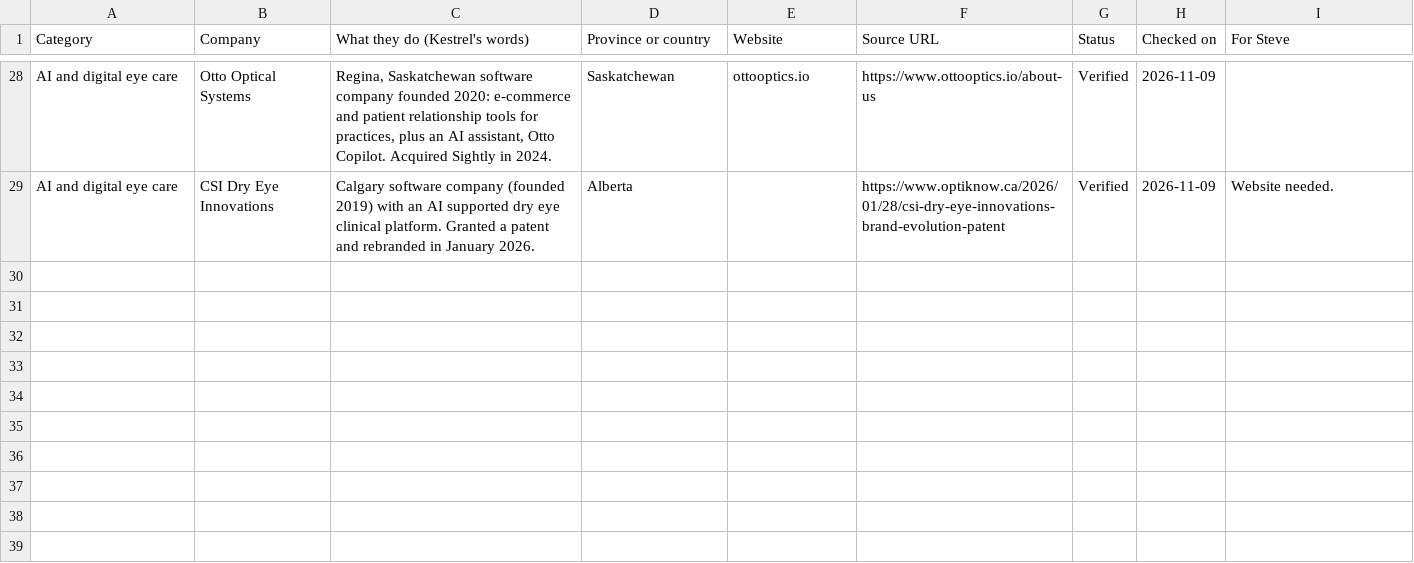
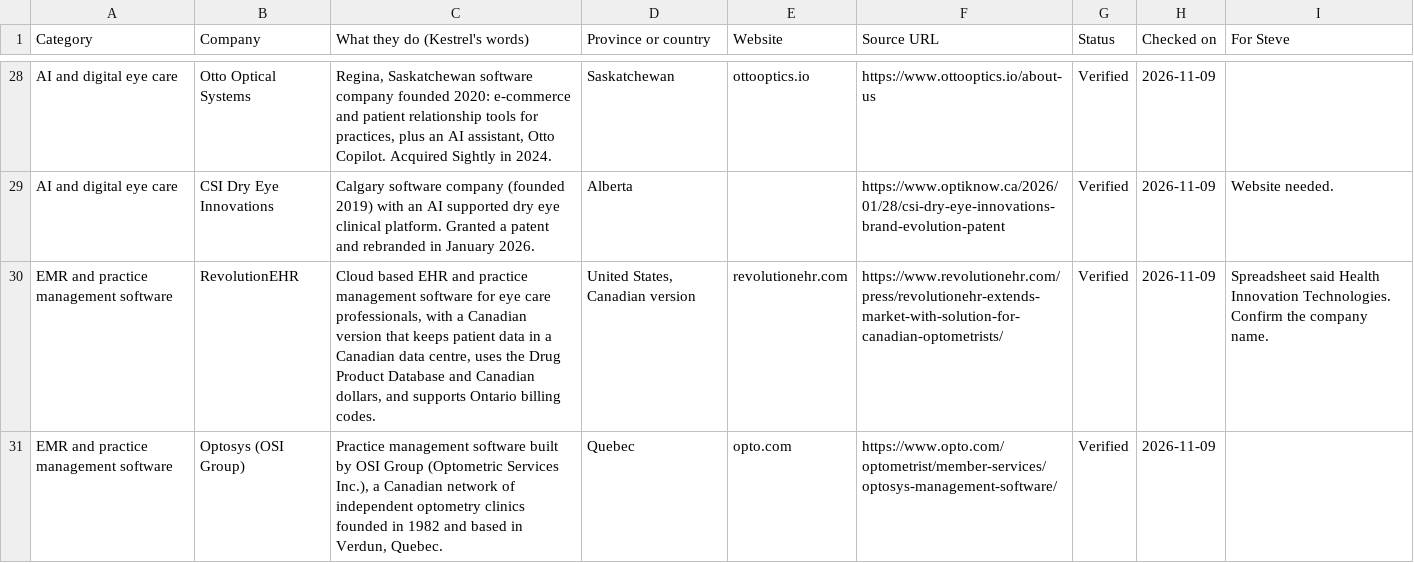
Before and after one commit to stevebsmith88-netizen/Kestrel, a CSV file: docs/marketing/directory-batches/batch-04-pharma-diagnostics-software.csv, drawn as a sheet; only a part is shown, gaps mark what is left out; the diff names each change by its address in the sheet, - before the commit and + after, or states it on an @@ line.

```diff
--- a/docs/marketing/directory-batches/batch-04-pharma-diagnostics-software.csv
+++ b/docs/marketing/directory-batches/batch-04-pharma-diagnostics-software.csv
+row 30: EMR and practice management software | RevolutionEHR | Cloud based EHR and practice management software for eye care professionals, with a Canadian version that keeps patient data in a Canadian data centre, uses the Drug Product Database and Canadian dollars, and supports Ontario billing codes. | United States, Canadian version | revolutionehr.com | https://www.revolutionehr.com/press/revolutionehr-extends-market-with-solution-for-canadian-optometrists/ | Verified | 2026-11-09 | Spreadsheet said Health Innovation Technologies. Confirm the company name.
+row 31: EMR and practice management software | Optosys (OSI Group) | Practice management software built by OSI Group (Optometric Services Inc.), a Canadian network of independent optometry clinics founded in 1982 and based in Verdun, Quebec. | Quebec | opto.com | https://www.opto.com/optometrist/member-services/optosys-management-software/ | Verified | 2026-11-09
```
